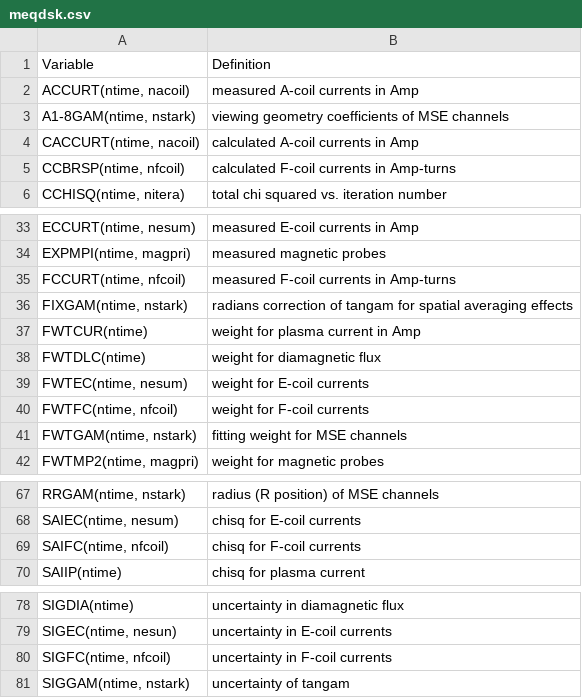
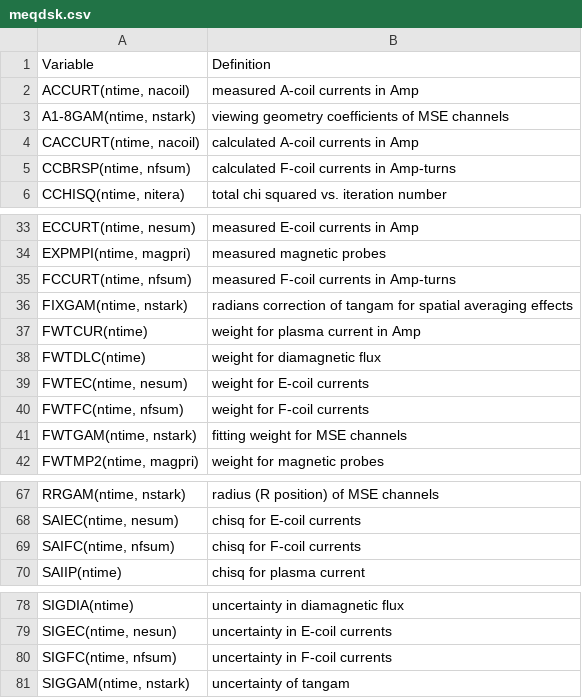
Before and after one commit to gafusion/EFIT, a CSV file: docs/tables/meqdsk.csv, drawn as a sheet; only a part is shown, gaps mark what is left out; the diff names each change by its address in the sheet, - before the commit and + after, or states it on an @@ line.

```diff
--- a/docs/tables/meqdsk.csv
+++ b/docs/tables/meqdsk.csv
-A5: CCBRSP(ntime, nfcoil)
+A5: CCBRSP(ntime, nfsum)
-A35: FCCURT(ntime, nfcoil)
+A35: FCCURT(ntime, nfsum)
-A40: FWTFC(ntime, nfcoil)
+A40: FWTFC(ntime, nfsum)
-A69: SAIFC(ntime, nfcoil)
+A69: SAIFC(ntime, nfsum)
-A80: SIGFC(ntime, nfcoil)
+A80: SIGFC(ntime, nfsum)
```
Also changed, not shown: docs/tables/in1_fitting.csv, docs/tables/in3.csv, 7 other files.
